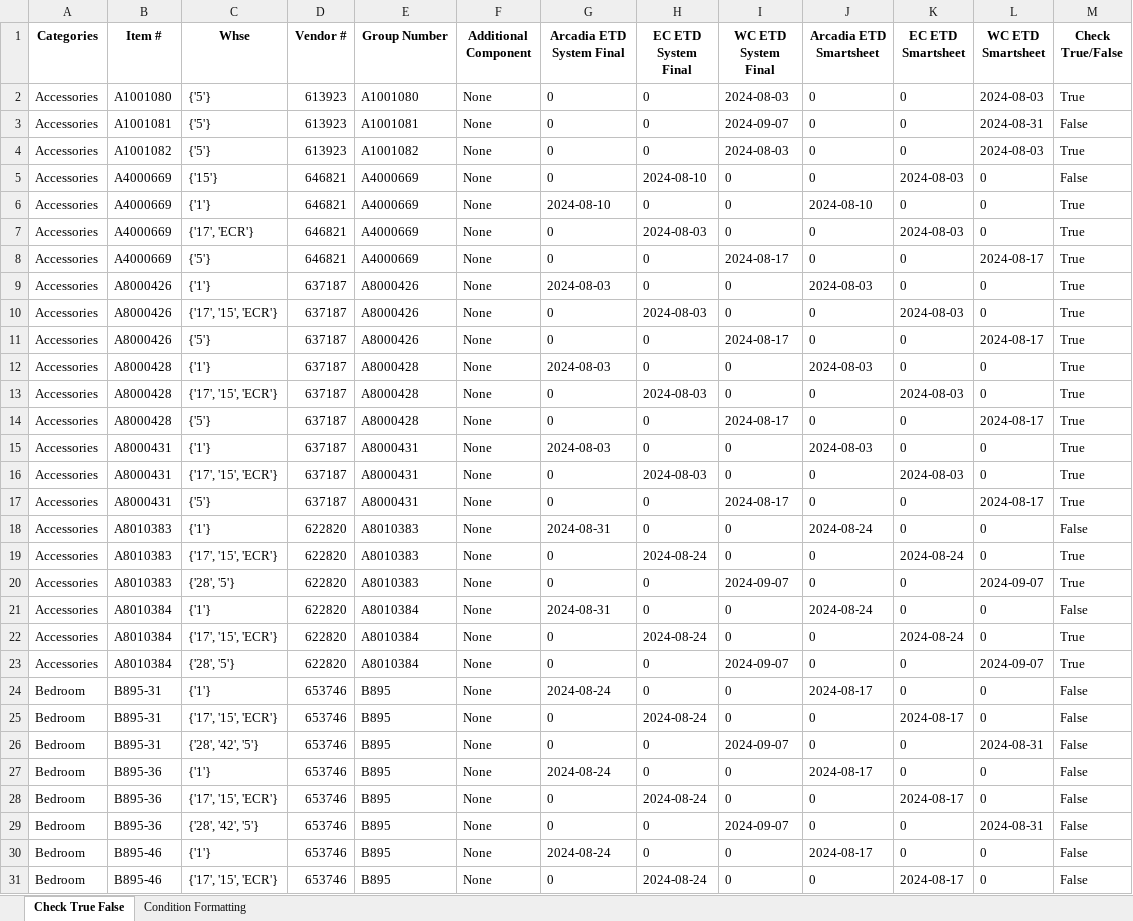
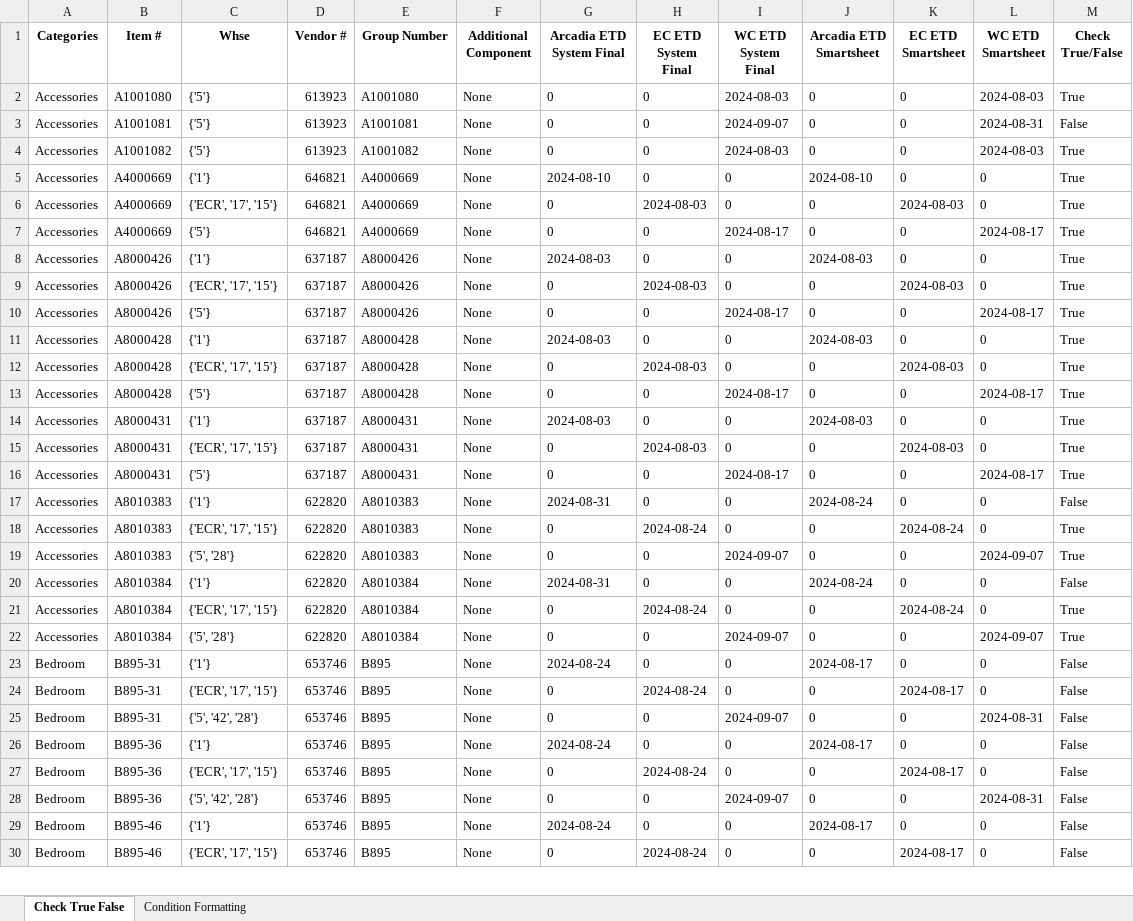
Before and after one commit to Pham-Ngoc-Huy/ToolAutomation, an Excel workbook: File_check [8.12 April HP 2024 Price Confirmation Roll-Up - 8.12 Production ScheduleDoLuong215041].xlsx, sheet Check True False, drawn as a sheet; only a part is shown; values as stored, in another font and other column widths than the file's, no borders; removed rows and columns are numbered as before the commit, all else as after; the diff covers the shown part only; the diff names each change by its address in the sheet, - before the commit and + after, or states it on an @@ line.

```diff
--- a/File_check [8.12 April HP 2024 Price Confirmation Roll-Up - 8.12 Production ScheduleDoLuong215041].xlsx (sheet Check True False)
+++ b/File_check [8.12 April HP 2024 Price Confirmation Roll-Up - 8.12 Production ScheduleDoLuong215041].xlsx (sheet Check True False)
-row 5: Accessories | A4000669 | {'15'} | 646821 | A4000669 | None | 0 | 2024-08-10 | 0 | 0 | 2024-08-03 | 0 | False
-C6 (Whse): {'17', 'ECR'}
+C6 (Whse): {'ECR', '17', '15'}
-C9 (Whse): {'17', '15', 'ECR'}
+C9 (Whse): {'ECR', '17', '15'}
-C12 (Whse): {'17', '15', 'ECR'}
+C12 (Whse): {'ECR', '17', '15'}
-C15 (Whse): {'17', '15', 'ECR'}
+C15 (Whse): {'ECR', '17', '15'}
-C18 (Whse): {'17', '15', 'ECR'}
+C18 (Whse): {'ECR', '17', '15'}
-C19 (Whse): {'28', '5'}
+C19 (Whse): {'5', '28'}
-C21 (Whse): {'17', '15', 'ECR'}
+C21 (Whse): {'ECR', '17', '15'}
-C22 (Whse): {'28', '5'}
+C22 (Whse): {'5', '28'}
-C24 (Whse): {'17', '15', 'ECR'}
+C24 (Whse): {'ECR', '17', '15'}
-C25 (Whse): {'28', '42', '5'}
+C25 (Whse): {'5', '42', '28'}
-C27 (Whse): {'17', '15', 'ECR'}
+C27 (Whse): {'ECR', '17', '15'}
-C28 (Whse): {'28', '42', '5'}
+C28 (Whse): {'5', '42', '28'}
-C30 (Whse): {'17', '15', 'ECR'}
+C30 (Whse): {'ECR', '17', '15'}
```
Also changed, not shown: 9 added rows, 35 removed rows and 226 edited cells elsewhere in this sheet, sheet Condition Formatting, File_check [8.12 Jan LV 2024 Price Confirmation Roll-Up - 8.12 Production ScheduleDoLuong215041].xlsx, 9 other files.
